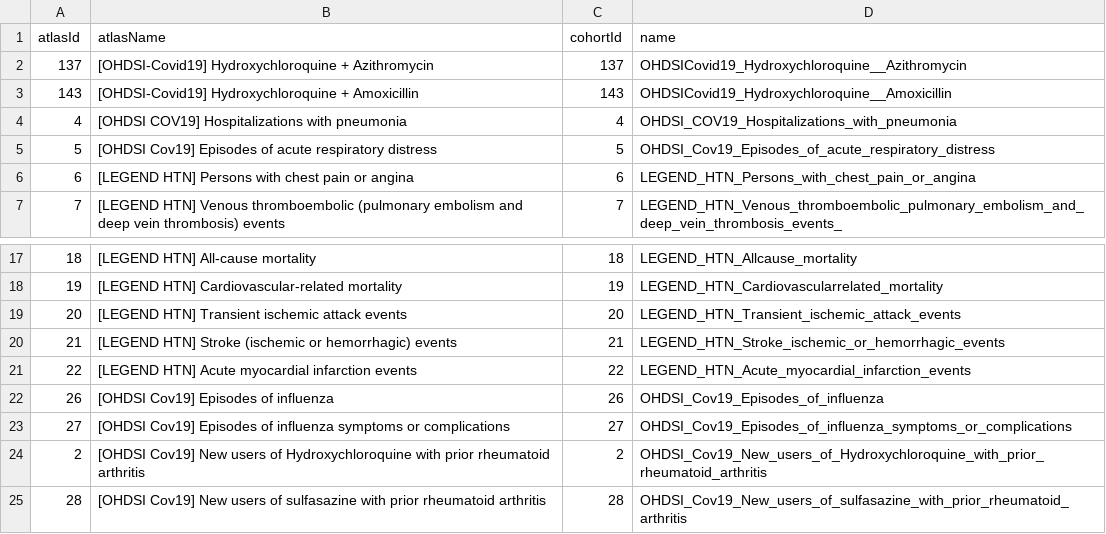
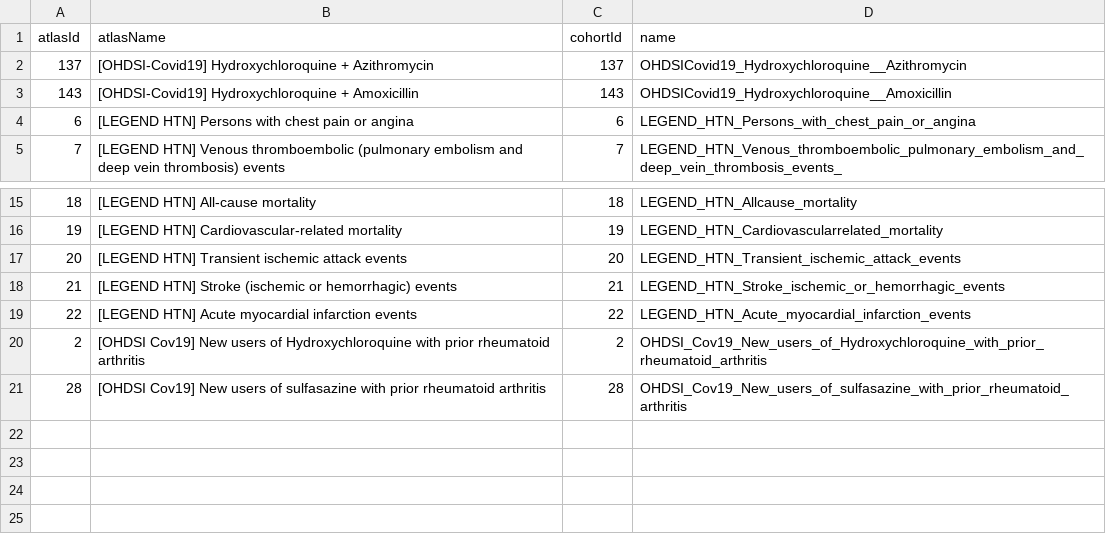
Before and after one commit to ohdsi-studies/Covid19EstimationHydroxychloroquine, a CSV file: inst/settings/CohortsToCreate.csv, drawn as a sheet; only a part is shown, gaps mark what is left out.

Commit message:
updated exposure cohorts, removed efficacy outcomes

```diff
--- a/inst/settings/CohortsToCreate.csv
+++ b/inst/settings/CohortsToCreate.csv
@@ -3,4 +3,2 @@ atlasId,atlasName,cohortId,name
 143,[OHDSI-Covid19] Hydroxychloroquine + Amoxicillin,143,OHDSICovid19_Hydroxychloroquine__Amoxicillin
-4,[OHDSI COV19] Hospitalizations with pneumonia,4,OHDSI_COV19_Hospitalizations_with_pneumonia
-5,[OHDSI Cov19] Episodes of acute respiratory distress,5,OHDSI_Cov19_Episodes_of_acute_respiratory_distress
 6,[LEGEND HTN] Persons with chest pain or angina,6,LEGEND_HTN_Persons_with_chest_pain_or_angina
@@ -21,4 +19,2 @@ atlasId,atlasName,cohortId,name
 22,[LEGEND HTN] Acute myocardial infarction events,22,LEGEND_HTN_Acute_myocardial_infarction_events
-26,[OHDSI Cov19] Episodes of influenza,26,OHDSI_Cov19_Episodes_of_influenza
-27,[OHDSI Cov19] Episodes of influenza symptoms or complications,27,OHDSI_Cov19_Episodes_of_influenza_symptoms_or_complications
 2,[OHDSI Cov19] New users of Hydroxychloroquine with prior rheumatoid arthritis,2,OHDSI_Cov19_New_users_of_Hydroxychloroquine_with_prior_rheumatoid_arthritis
```
Also changed, not shown: inst/settings/TcosOfInterest.csv, 27 other files.
